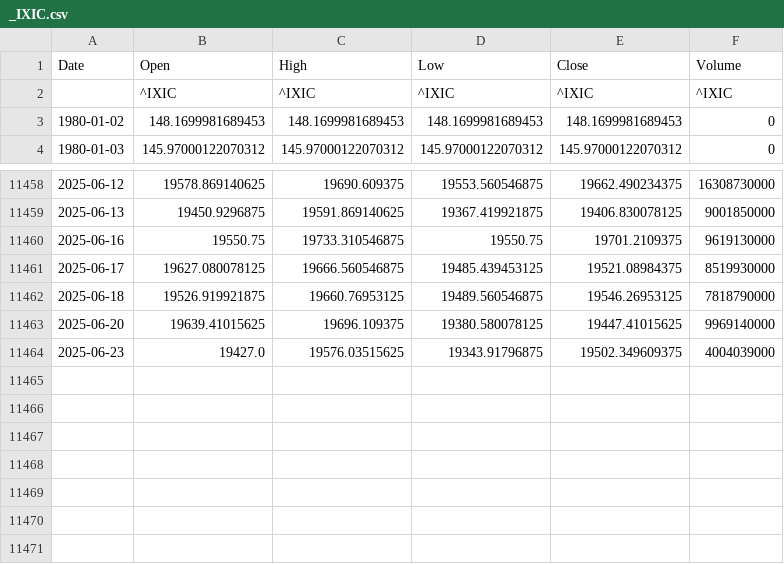
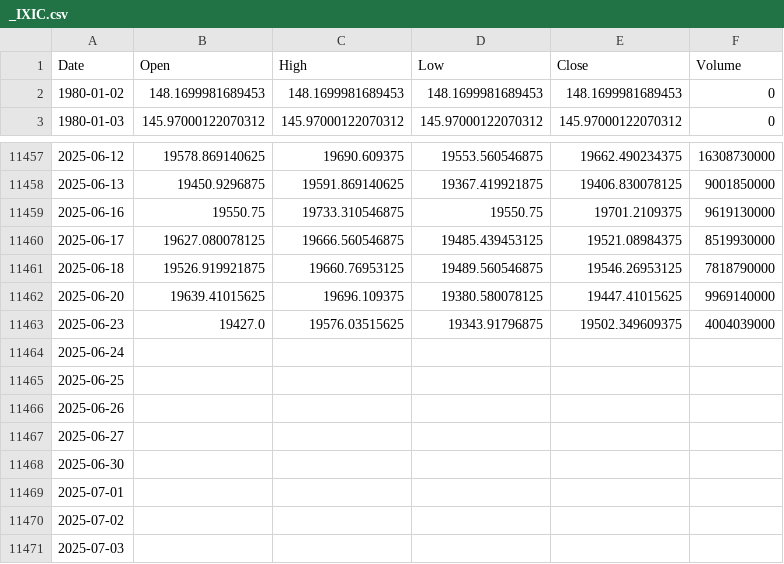
Before and after one commit to warnedar/StockMarketSimulator, a CSV file: data/local_csv/_IXIC.csv, drawn as a sheet; only a part is shown, gaps mark what is left out; removed rows and columns are numbered as before the commit, all else as after; the diff names each change by its address in the sheet, - before the commit and + after, or states it on an @@ line.

```diff
--- a/data/local_csv/_IXIC.csv
+++ b/data/local_csv/_IXIC.csv
-row 2:  | ^IXIC | ^IXIC | ^IXIC | ^IXIC | ^IXIC
+row 11464: 2025-06-24
+row 11465: 2025-06-25
+row 11466: 2025-06-26
+row 11467: 2025-06-27
+row 11468: 2025-06-30
+row 11469: 2025-07-01
+row 11470: 2025-07-02
+row 11471: 2025-07-03
```
Also changed, not shown: data/local_csv/_GSPC.csv, 25 other files.
